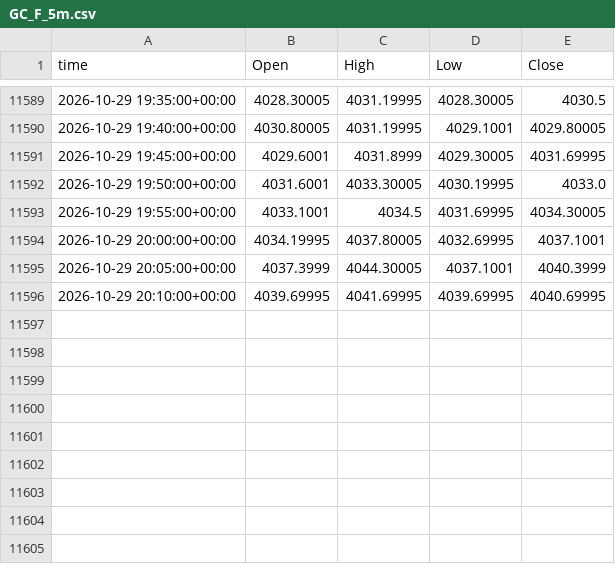
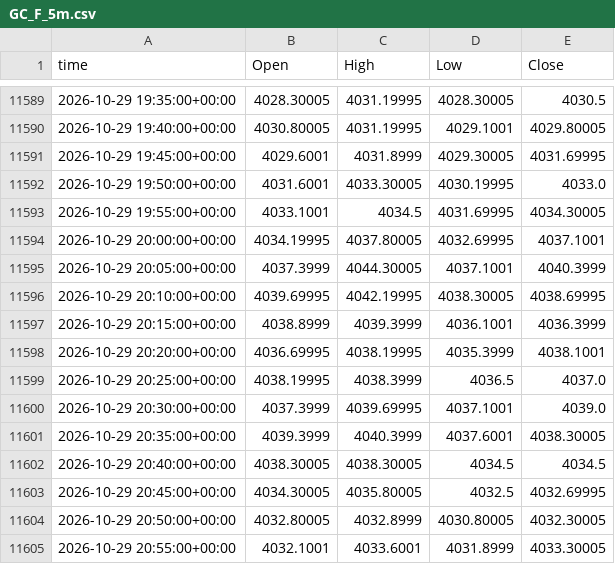
Before and after one commit to viruop/paper-arena, a CSV file: data/market/intraday/GC_F_5m.csv, drawn as a sheet; only a part is shown, gaps mark what is left out.

```diff
--- a/data/market/intraday/GC_F_5m.csv
+++ b/data/market/intraday/GC_F_5m.csv
@@ -11595,2 +11595,11 @@ time,Open,High,Low,Close
 2026-10-29 20:05:00+00:00,4037.3999,4044.30005,4037.1001,4040.3999
-2026-10-29 20:10:00+00:00,4039.69995,4041.69995,4039.69995,4040.69995
+2026-10-29 20:10:00+00:00,4039.69995,4042.19995,4038.30005,4038.69995
+2026-10-29 20:15:00+00:00,4038.8999,4039.3999,4036.1001,4036.3999
+2026-10-29 20:20:00+00:00,4036.69995,4038.19995,4035.3999,4038.1001
+2026-10-29 20:25:00+00:00,4038.19995,4038.3999,4036.5,4037.0
+2026-10-29 20:30:00+00:00,4037.3999,4039.69995,4037.1001,4039.0
+2026-10-29 20:35:00+00:00,4039.3999,4040.3999,4037.6001,4038.30005
+2026-10-29 20:40:00+00:00,4038.30005,4038.30005,4034.5,4034.5
+2026-10-29 20:45:00+00:00,4034.30005,4035.80005,4032.5,4032.69995
+2026-10-29 20:50:00+00:00,4032.80005,4032.8999,4030.80005,4032.30005
+2026-10-29 20:55:00+00:00,4032.1001,4033.6001,4031.8999,4033.30005
```
Also changed, not shown: data/market/SP500.csv.
